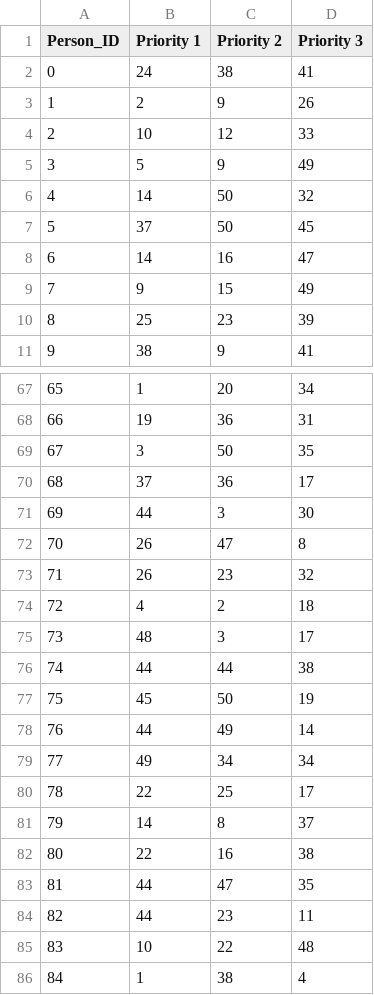
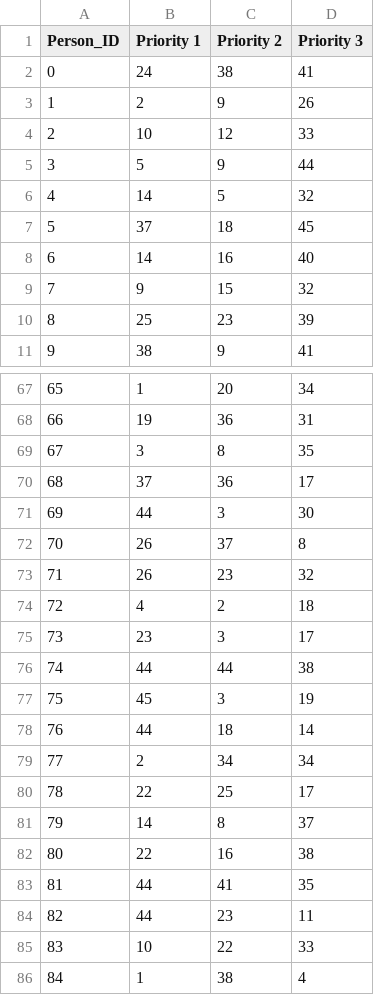
Before and after one commit to Krish-310/Finvest-Advisor-HTV8, a CSV file: data_mapped.csv, drawn as a sheet; only a part is shown, gaps mark what is left out; the diff covers the shown part only.

```diff
--- a/data_mapped.csv
+++ b/data_mapped.csv
@@ -4,7 +4,7 @@ Person_ID,Priority 1,Priority 2,Priority 3
 2,10,12,33
-3,5,9,49
-4,14,50,32
-5,37,50,45
-6,14,16,47
-7,9,15,49
+3,5,9,44
+4,14,5,32
+5,37,18,45
+6,14,16,40
+7,9,15,32
 8,25,23,39
@@ -68,13 +68,13 @@ Person_ID,Priority 1,Priority 2,Priority 3
 66,19,36,31
-67,3,50,35
+67,3,8,35
 68,37,36,17
 69,44,3,30
-70,26,47,8
+70,26,37,8
 71,26,23,32
 72,4,2,18
-73,48,3,17
+73,23,3,17
 74,44,44,38
-75,45,50,19
-76,44,49,14
-77,49,34,34
+75,45,3,19
+76,44,18,14
+77,2,34,34
 78,22,25,17
@@ -82,5 +82,5 @@ Person_ID,Priority 1,Priority 2,Priority 3
 80,22,16,38
-81,44,47,35
+81,44,41,35
 82,44,23,11
-83,10,22,48
+83,10,22,33
 84,1,38,4
```
Also changed, not shown: 22 edited cells elsewhere in this file, 1 other file.
